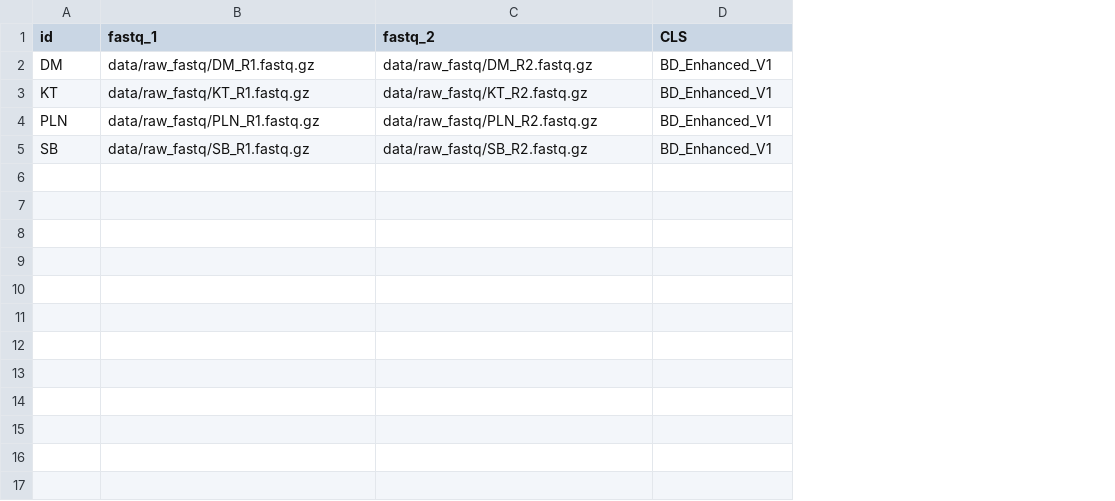
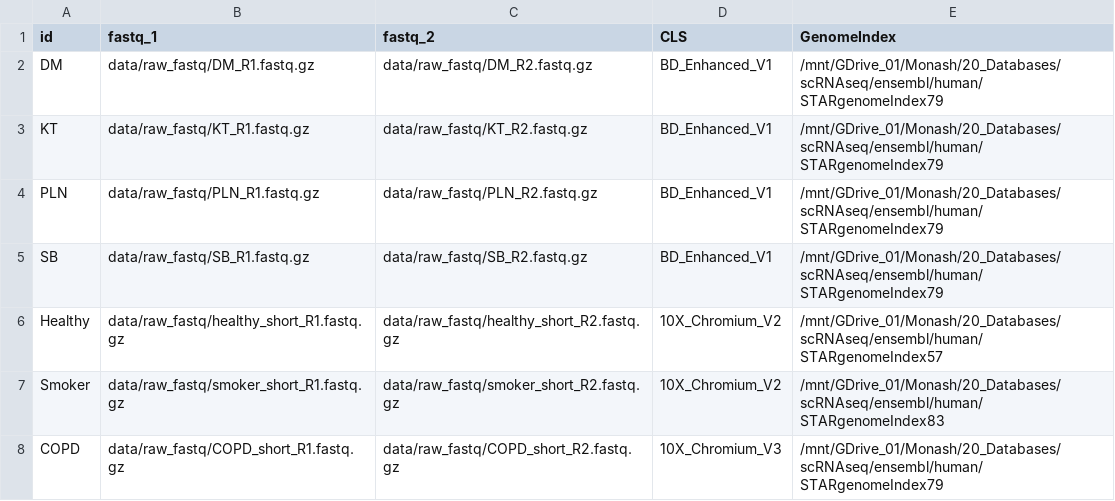
Before and after one commit to mucosal-immunology-lab/nf-mucimmuno, a CSV file: scRNAseq/data/samplesheet_test.csv, drawn as a sheet; the diff names each change by its address in the sheet, - before the commit and + after, or states it on an @@ line.

```diff
--- a/scRNAseq/data/samplesheet_test.csv
+++ b/scRNAseq/data/samplesheet_test.csv
+column E (GenomeIndex), rows 2-5: all /mnt/GDrive_01/Monash/20_Databases/scRNAseq/ensembl/human/STARgenomeIndex79
+row 6: Healthy | data/raw_fastq/healthy_short_R1.fastq.gz | data/raw_fastq/healthy_short_R2.fastq.gz | 10X_Chromium_V2 | /mnt/GDrive_01/Monash/20_Databases/scRNAseq/ensembl/human/STARgenomeIndex57
+row 7: Smoker | data/raw_fastq/smoker_short_R1.fastq.gz | data/raw_fastq/smoker_short_R2.fastq.gz | 10X_Chromium_V2 | /mnt/GDrive_01/Monash/20_Databases/scRNAseq/ensembl/human/STARgenomeIndex83
+row 8: COPD | data/raw_fastq/COPD_short_R1.fastq.gz | data/raw_fastq/COPD_short_R2.fastq.gz | 10X_Chromium_V3 | /mnt/GDrive_01/Monash/20_Databases/scRNAseq/ensembl/human/STARgenomeIndex79
```
Also changed, not shown: 9 other files.
